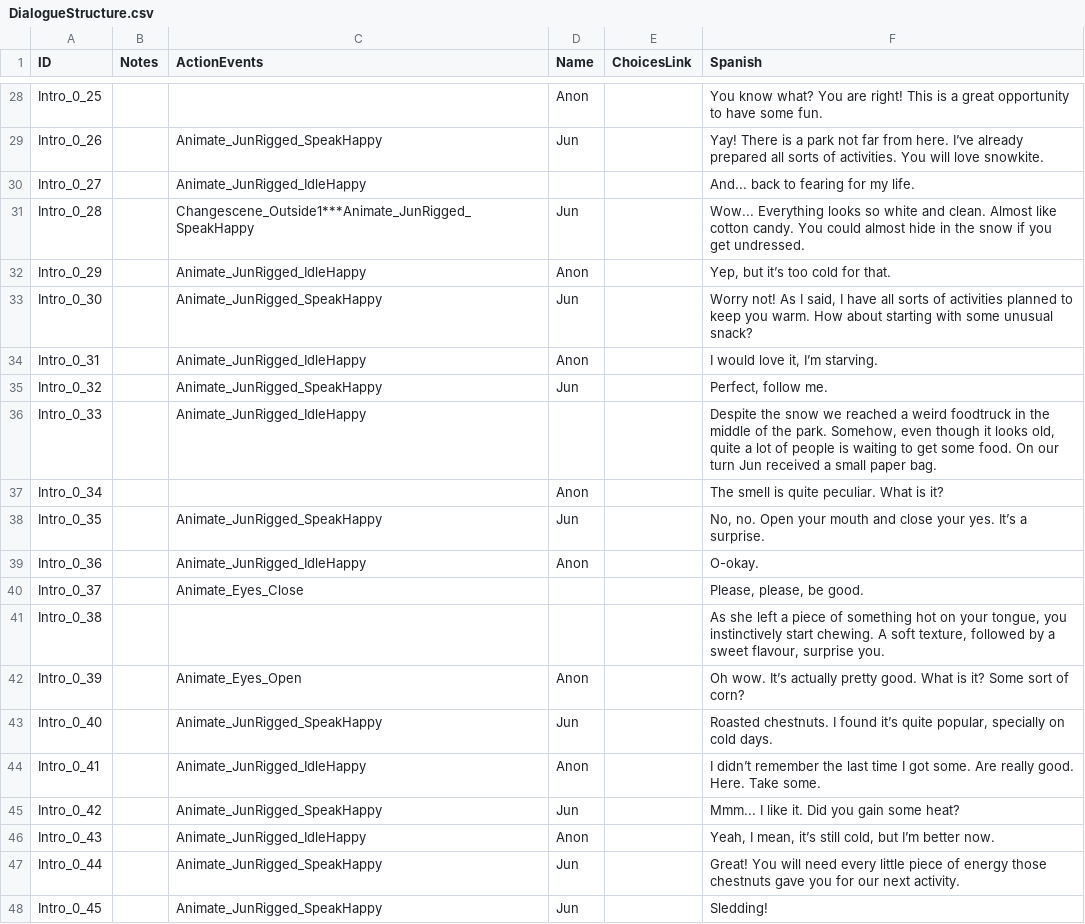
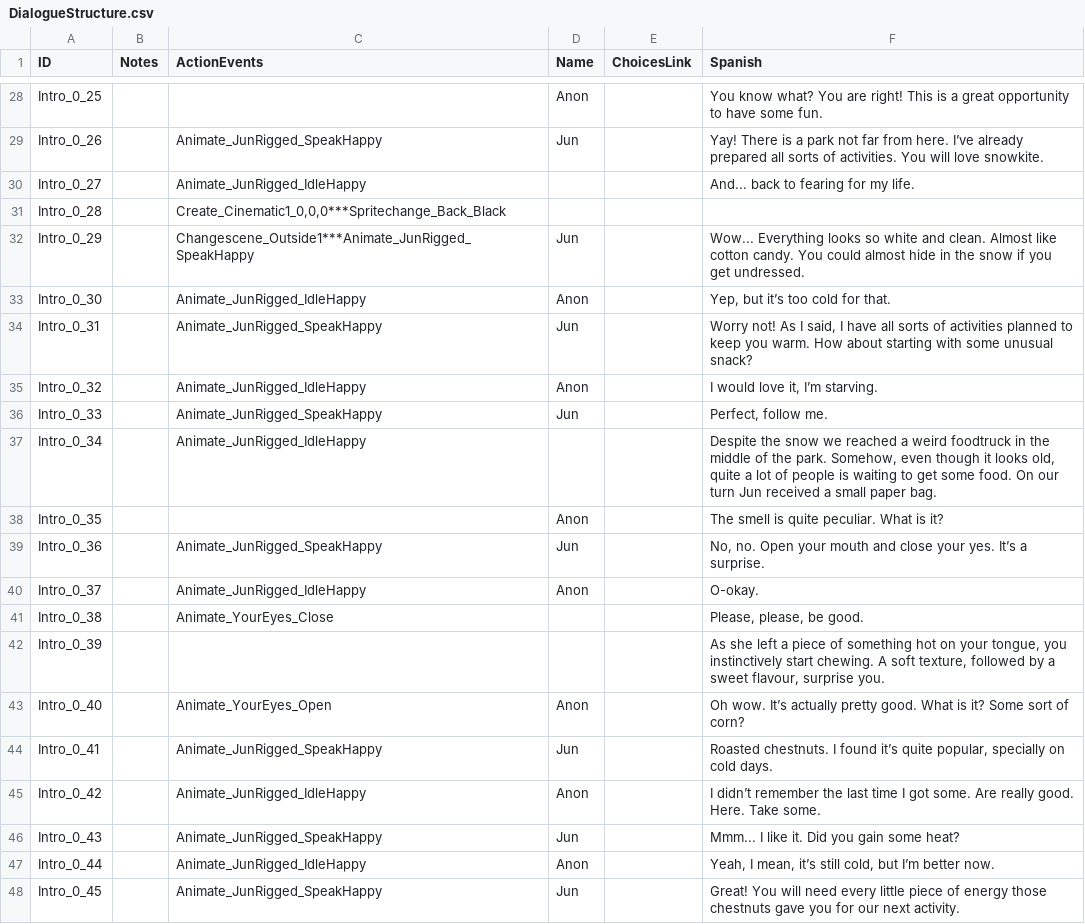
Before and after one commit to GazpachoNuclear/MDRG_MiniGame1, a CSV file: Assets/Resources/StaticData/DialogueStructure.csv, drawn as a sheet; only a part is shown, gaps mark what is left out; removed rows and columns are numbered as before the commit, all else as after; the diff covers the shown part only; the diff names each change by its address in the sheet, - before the commit and + after, or states it on an @@ line.

Commit message:
Cinematics and animation bugs
Some animation bugs solved. Some remain (happy idle not being reproduced properly. Mouth skin visibility problem?)

"Cinematics" included for going outside. Missing snowball impacts towards Jun.

```diff
--- a/Assets/Resources/StaticData/DialogueStructure.csv
+++ b/Assets/Resources/StaticData/DialogueStructure.csv
+row 31: Intro_0_28 |  | Create_Cinematic1_0,0,0***Spritechange_Back_Black
-A32 (ID): Intro_0_28
+A32 (ID): Intro_0_29
-A33 (ID): Intro_0_29
+A33 (ID): Intro_0_30
-A34 (ID): Intro_0_30
+A34 (ID): Intro_0_31
-A35 (ID): Intro_0_31
+A35 (ID): Intro_0_32
-A36 (ID): Intro_0_32
+A36 (ID): Intro_0_33
-A37 (ID): Intro_0_33
+A37 (ID): Intro_0_34
-A38 (ID): Intro_0_34
+A38 (ID): Intro_0_35
-A39 (ID): Intro_0_35
+A39 (ID): Intro_0_36
-A40 (ID): Intro_0_36
+A40 (ID): Intro_0_37
-row 40: Intro_0_37 |  | Animate_Eyes_Close |  |  | Please, please, be good.
-C41 (ActionEvents): (empty)
+C41 (ActionEvents): Animate_YourEyes_Close
-F41 (Spanish): As she left a piece of something hot on your tongue, you instinctively start chewing. A soft texture, followed by a sweet flavour, surprise you.
+F41 (Spanish): Please, please, be good.
-C42 (ActionEvents): Animate_Eyes_Open
+C42 (ActionEvents): (empty)
-D42 (Name): Anon
+D42 (Name): (empty)
-F42 (Spanish): Oh wow. It’s actually pretty good. What is it? Some sort of corn?
+F42 (Spanish): As she left a piece of something hot on your tongue, you instinctively start chewing. A soft texture, followed by a sweet flavour, surprise you.
-C43 (ActionEvents): Animate_JunRigged_SpeakHappy
+C43 (ActionEvents): Animate_YourEyes_Open
-D43 (Name): Jun
+D43 (Name): Anon
-F43 (Spanish): Roasted chestnuts. I found it’s quite popular, specially on cold days.
+F43 (Spanish): Oh wow. It’s actually pretty good. What is it? Some sort of corn?
-C44 (ActionEvents): Animate_JunRigged_IdleHappy
+C44 (ActionEvents): Animate_JunRigged_SpeakHappy
-D44 (Name): Anon
+D44 (Name): Jun
-F44 (Spanish): I didn’t remember the last time I got some. Are really good. Here. Take some.
+F44 (Spanish): Roasted chestnuts. I found it’s quite popular, specially on cold days.
-C45 (ActionEvents): Animate_JunRigged_SpeakHappy
+C45 (ActionEvents): Animate_JunRigged_IdleHappy
-D45 (Name): Jun
+D45 (Name): Anon
-F45 (Spanish): Mmm... I like it. Did you gain some heat?
+F45 (Spanish): I didn’t remember the last time I got some. Are really good. Here. Take some.
-C46 (ActionEvents): Animate_JunRigged_IdleHappy
+C46 (ActionEvents): Animate_JunRigged_SpeakHappy
-D46 (Name): Anon
+D46 (Name): Jun
-F46 (Spanish): Yeah, I mean, it’s still cold, but I’m better now.
+F46 (Spanish): Mmm... I like it. Did you gain some heat?
-C47 (ActionEvents): Animate_JunRigged_SpeakHappy
+C47 (ActionEvents): Animate_JunRigged_IdleHappy
-D47 (Name): Jun
+D47 (Name): Anon
-F47 (Spanish): Great! You will need every little piece of energy those chestnuts gave you for our next activity.
+F47 (Spanish): Yeah, I mean, it’s still cold, but I’m better now.
-F48 (Spanish): Sledding!
+F48 (Spanish): Great! You will need every little piece of energy those chestnuts gave you for our next activity.
```
Also changed, not shown: 1 added row and 32 edited cells elsewhere in this file, 37 other files.
